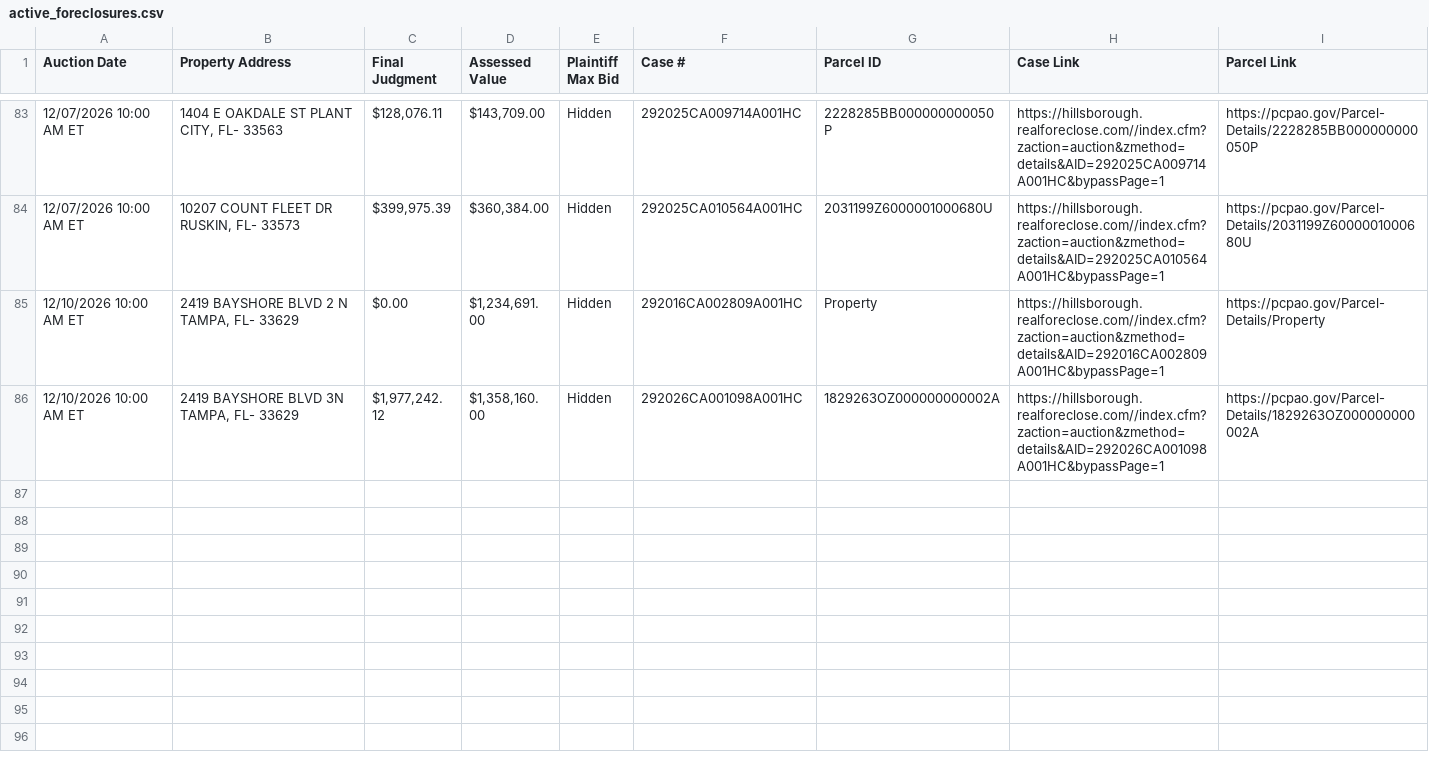
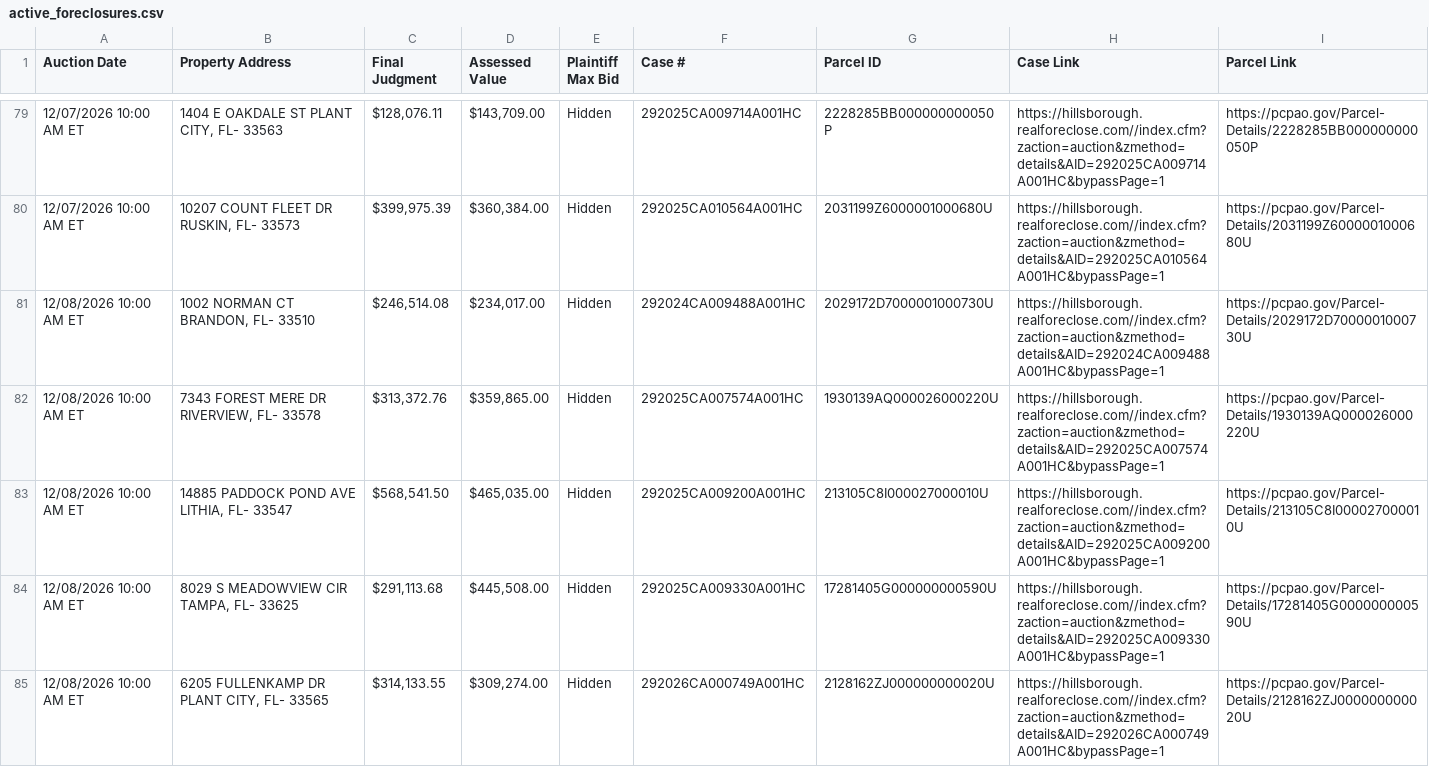
Before and after one commit to figlesias7/realforeclose-hillsborough, a CSV file: data/active_foreclosures.csv, drawn as a sheet; only a part is shown, gaps mark what is left out; the shorter side is filled out with more unchanged rows; the diff covers the shown part only; the diff names each change by its address in the sheet, - before the commit and + after, or states it on an @@ line.

```diff
--- a/data/active_foreclosures.csv
+++ b/data/active_foreclosures.csv
+row 81: 12/08/2026 10:00 AM ET | 1002 NORMAN CT BRANDON, FL- 33510 | $246,514.08 | $234,017.00 | Hidden | 292024CA009488A001HC | 2029172D7000001000730U | https://hillsborough.realforeclose.com//index.cfm?zaction=auction&zmethod=details&AID=292024CA009488A001HC&bypassPage=1 | https://pcpao.gov/Parcel-Details/2029172D7000001000730U
+row 82: 12/08/2026 10:00 AM ET | 7343 FOREST MERE DR RIVERVIEW, FL- 33578 | $313,372.76 | $359,865.00 | Hidden | 292025CA007574A001HC | 1930139AQ000026000220U | https://hillsborough.realforeclose.com//index.cfm?zaction=auction&zmethod=details&AID=292025CA007574A001HC&bypassPage=1 | https://pcpao.gov/Parcel-Details/1930139AQ000026000220U
+row 83: 12/08/2026 10:00 AM ET | 14885 PADDOCK POND AVE LITHIA, FL- 33547 | $568,541.50 | $465,035.00 | Hidden | 292025CA009200A001HC | 213105C8I000027000010U | https://hillsborough.realforeclose.com//index.cfm?zaction=auction&zmethod=details&AID=292025CA009200A001HC&bypassPage=1 | https://pcpao.gov/Parcel-Details/213105C8I000027000010U
+row 84: 12/08/2026 10:00 AM ET | 8029 S MEADOWVIEW CIR TAMPA, FL- 33625 | $291,113.68 | $445,508.00 | Hidden | 292025CA009330A001HC | 17281405G000000000590U | https://hillsborough.realforeclose.com//index.cfm?zaction=auction&zmethod=details&AID=292025CA009330A001HC&bypassPage=1 | https://pcpao.gov/Parcel-Details/17281405G000000000590U
+row 85: 12/08/2026 10:00 AM ET | 6205 FULLENKAMP DR PLANT CITY, FL- 33565 | $314,133.55 | $309,274.00 | Hidden | 292026CA000749A001HC | 2128162ZJ000000000020U | https://hillsborough.realforeclose.com//index.cfm?zaction=auction&zmethod=details&AID=292026CA000749A001HC&bypassPage=1 | https://pcpao.gov/Parcel-Details/2128162ZJ000000000020U
```
Also changed, not shown: 5 added rows, 5 removed rows and 20 edited cells elsewhere in this file, data/all_seen.csv, data/event_log.csv, 3 other files.
